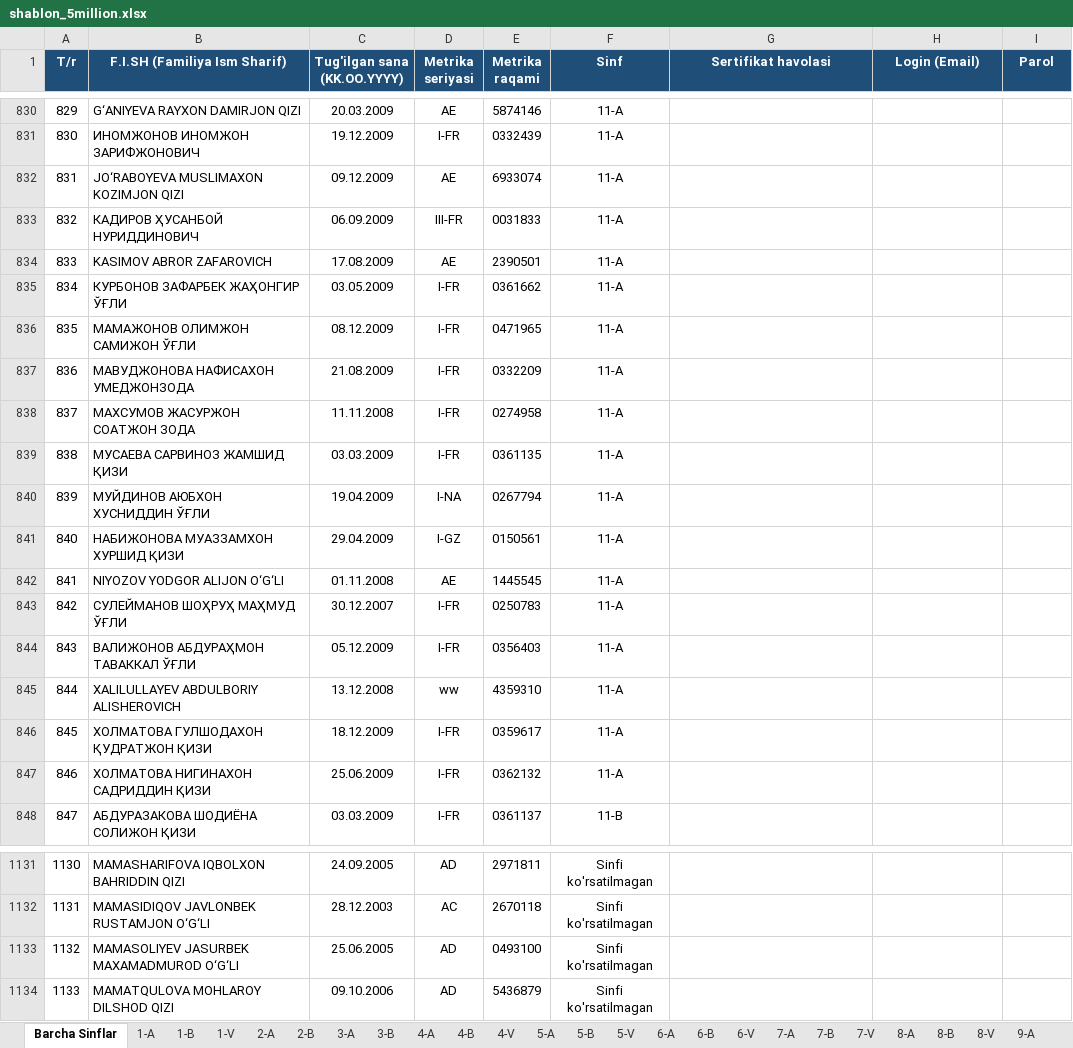
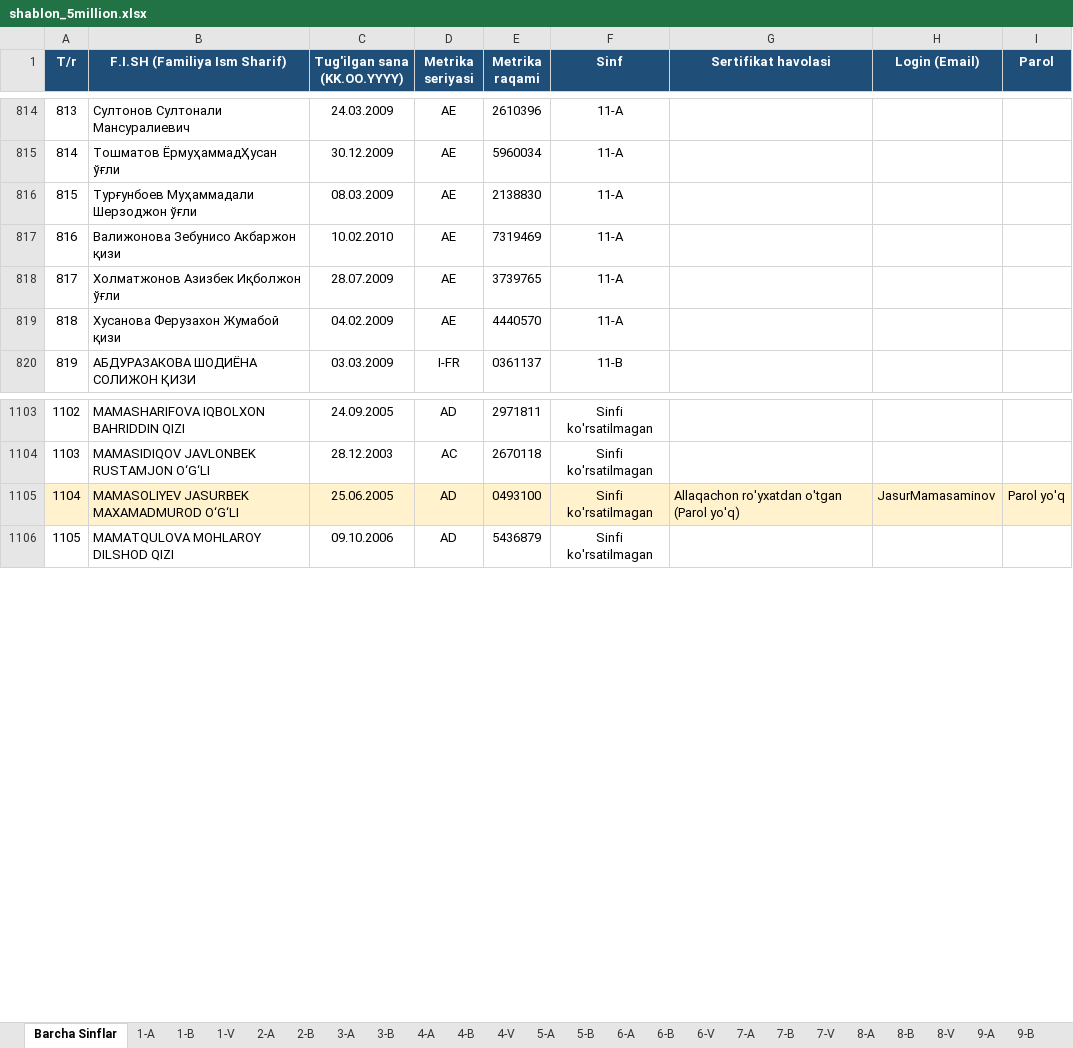
Before and after one commit to obidbek1988/studio, an Excel workbook: shablon_5million.xlsx, sheet Barcha Sinflar, drawn as a sheet; only a part is shown, gaps mark what is left out; values as stored, in another font and other column widths than the file's, no borders; removed rows and columns are numbered as before the commit, all else as after; the diff covers the shown part only; the diff names each change by its address in the sheet, - before the commit and + after, or states it on an @@ line.

Commit message:
Update master template: exclude 5-V, populate real 11-A with DB logins, fix on-demand screenshots and remove auto-spam screenshots

```diff
--- a/shablon_5million.xlsx (sheet Barcha Sinflar)
+++ b/shablon_5million.xlsx (sheet Barcha Sinflar)
-sheet tab: 5-V
@@ column A (T/r) renumbered from row 368 down @@
-B814 (F.I.SH (Familiya Ism Sharif)): G‘ANIYEVA RAYXON DAMIRJON QIZI
+B814 (F.I.SH (Familiya Ism Sharif)): Султонов Султонали Мансуралиевич
-C814 (Tug'ilgan sana (KK.OO.YYYY)): 20.03.2009
+C814 (Tug'ilgan sana (KK.OO.YYYY)): 24.03.2009
-E814 (Metrika raqami): 5874146
+E814 (Metrika raqami): 2610396
-row 831: 830 | ИНОМЖОНОВ ИНОМЖОН ЗАРИФЖОНОВИЧ | 19.12.2009 | I-FR | 0332439 | 11-A
-B815 (F.I.SH (Familiya Ism Sharif)): JO‘RABOYEVA MUSLIMAXON KOZIMJON QIZI
+B815 (F.I.SH (Familiya Ism Sharif)): Тошматов ЁрмуҳаммадҲусан ўғли
-C815 (Tug'ilgan sana (KK.OO.YYYY)): 09.12.2009
+C815 (Tug'ilgan sana (KK.OO.YYYY)): 30.12.2009
-E815 (Metrika raqami): 6933074
+E815 (Metrika raqami): 5960034
-row 833: 832 | КАДИРОВ ҲУСАНБОЙ НУРИДДИНОВИЧ | 06.09.2009 | III-FR | 0031833 | 11-A
+row 816: 815 | Турғунбоев Муҳаммадали Шерзоджон ўғли | 08.03.2009 | AE | 2138830 | 11-A
+row 817: 816 | Валижонова Зебунисо Акбаржон қизи | 10.02.2010 | AE | 7319469 | 11-A
-B818 (F.I.SH (Familiya Ism Sharif)): KASIMOV ABROR ZAFAROVICH
+B818 (F.I.SH (Familiya Ism Sharif)): Холматжонов Азизбек Иқболжон ўғли
-C818 (Tug'ilgan sana (KK.OO.YYYY)): 17.08.2009
+C818 (Tug'ilgan sana (KK.OO.YYYY)): 28.07.2009
-E818 (Metrika raqami): 2390501
+E818 (Metrika raqami): 3739765
-row 835: 834 | КУРБОНОВ ЗАФАРБЕК ЖАҲОНГИР ЎҒЛИ | 03.05.2009 | I-FR | 0361662 | 11-A
-row 836: 835 | МАМАЖОНОВ ОЛИМЖОН САМИЖОН ЎҒЛИ | 08.12.2009 | I-FR | 0471965 | 11-A
-row 837: 836 | МАВУДЖОНОВА НАФИСАХОН УМЕДЖОНЗОДА | 21.08.2009 | I-FR | 0332209 | 11-A
-row 838: 837 | МАХСУМОВ ЖАСУРЖОН СОАТЖОН ЗОДА | 11.11.2008 | I-FR | 0274958 | 11-A
-row 839: 838 | МУСАЕВА САРВИНОЗ ЖАМШИД ҚИЗИ | 03.03.2009 | I-FR | 0361135 | 11-A
-row 840: 839 | МУЙДИНОВ АЮБХОН ХУСНИДДИН ЎҒЛИ | 19.04.2009 | I-NA | 0267794 | 11-A
-row 841: 840 | НАБИЖОНОВА МУАЗЗАМХОН ХУРШИД ҚИЗИ | 29.04.2009 | I-GZ | 0150561 | 11-A
-row 842: 841 | NIYOZOV YODGOR ALIJON O‘G‘LI | 01.11.2008 | AE | 1445545 | 11-A
-row 843: 842 | СУЛЕЙМАНОВ ШОҲРУҲ МАҲМУД ЎҒЛИ | 30.12.2007 | I-FR | 0250783 | 11-A
-row 844: 843 | ВАЛИЖОНОВ АБДУРАҲМОН ТАВАККАЛ ЎҒЛИ | 05.12.2009 | I-FR | 0356403 | 11-A
-row 845: 844 | XALILULLAYEV ABDULBORIY ALISHEROVICH | 13.12.2008 | ww | 4359310 | 11-A
-row 846: 845 | ХОЛМАТОВА ГУЛШОДАХОН ҚУДРАТЖОН ҚИЗИ | 18.12.2009 | I-FR | 0359617 | 11-A
-row 847: 846 | ХОЛМАТОВА НИГИНАХОН САДРИДДИН ҚИЗИ | 25.06.2009 | I-FR | 0362132 | 11-A
+row 819: 818 | Хусанова Ферузахон Жумабой қизи | 04.02.2009 | AE | 4440570 | 11-A
-A1105:I1105 fill: none
+A1105:I1105 fill: #FFF2CC
-G1105 (Sertifikat havolasi): (empty)
+G1105 (Sertifikat havolasi): Allaqachon ro'yxatdan o'tgan (Parol yo'q)
-H1105 (Login (Email)): (empty)
+H1105 (Login (Email)): JasurMamasaminov
-I1105 (Parol): (empty)
+I1105 (Parol): Parol yo'q
```
Also changed, not shown: 18 added rows, 34 removed rows and 8 edited cells elsewhere in this sheet, sheet 11-A, sheet Sinfi ko'rsatilmagan, sheet 5-B, 3 other files.
